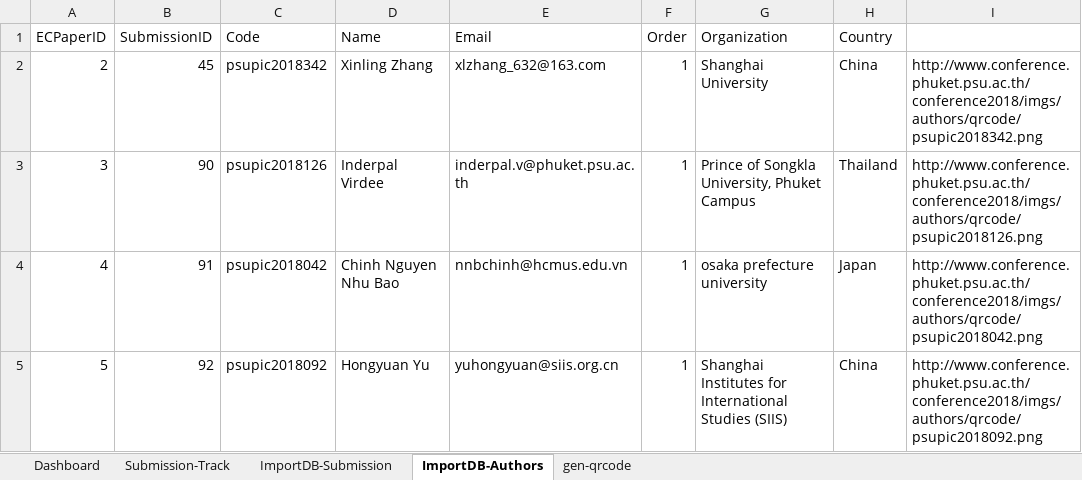
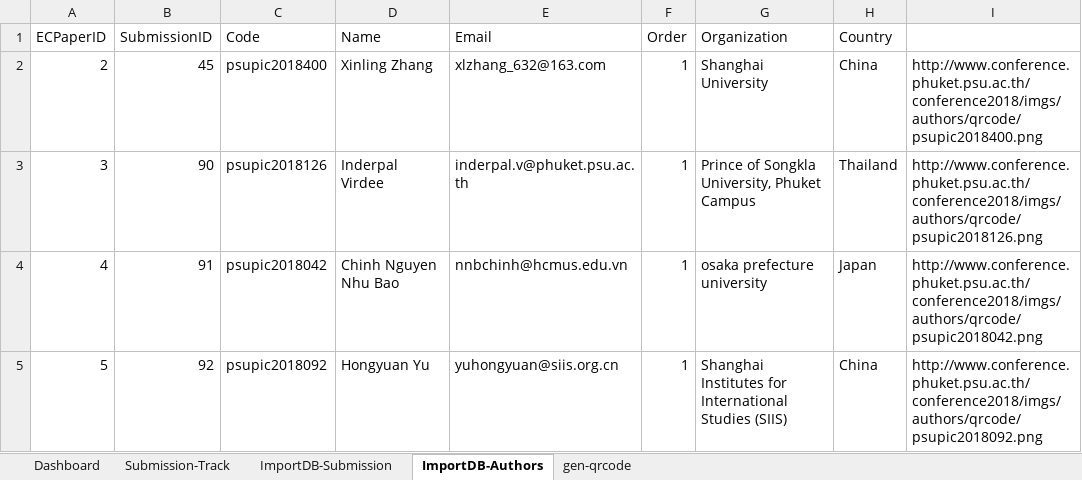
Before and after one commit to beboy208/psupic2018, an Excel workbook: Conference2018/reports/submission.xlsx, sheet ImportDB-Authors, drawn as a sheet; only a part is shown; values as stored, in another font and other column widths than the file's, no borders; the diff covers the shown part only; the diff names each change by its address in the sheet, - before the commit and + after, or states it on an @@ line.

Commit message:
Author

```diff
--- a/Conference2018/reports/submission.xlsx (sheet ImportDB-Authors)
+++ b/Conference2018/reports/submission.xlsx (sheet ImportDB-Authors)
-C2 (Code): psupic2018342
+C2 (Code): psupic2018400
-I2: http://www.conference.phuket.psu.ac.th/conference2018/imgs/authors/qrcode/psupic2018342.png
+I2: http://www.conference.phuket.psu.ac.th/conference2018/imgs/authors/qrcode/psupic2018400.png
```
Also changed, not shown: 2 added rows and 10 edited cells elsewhere in this sheet, sheet gen-qrcode, formulas that keep their value, 5 other files.
